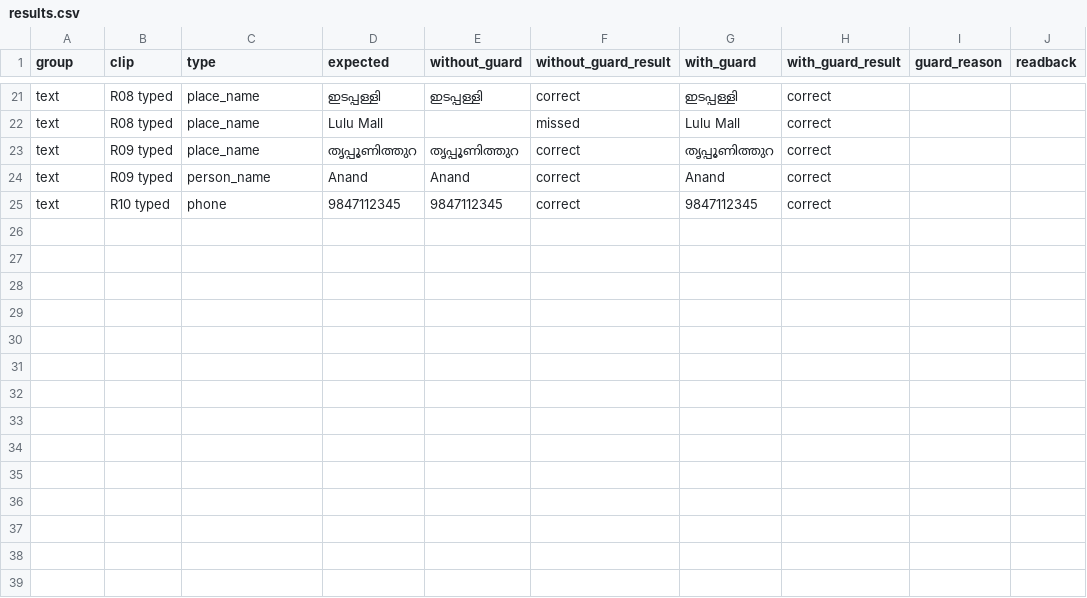
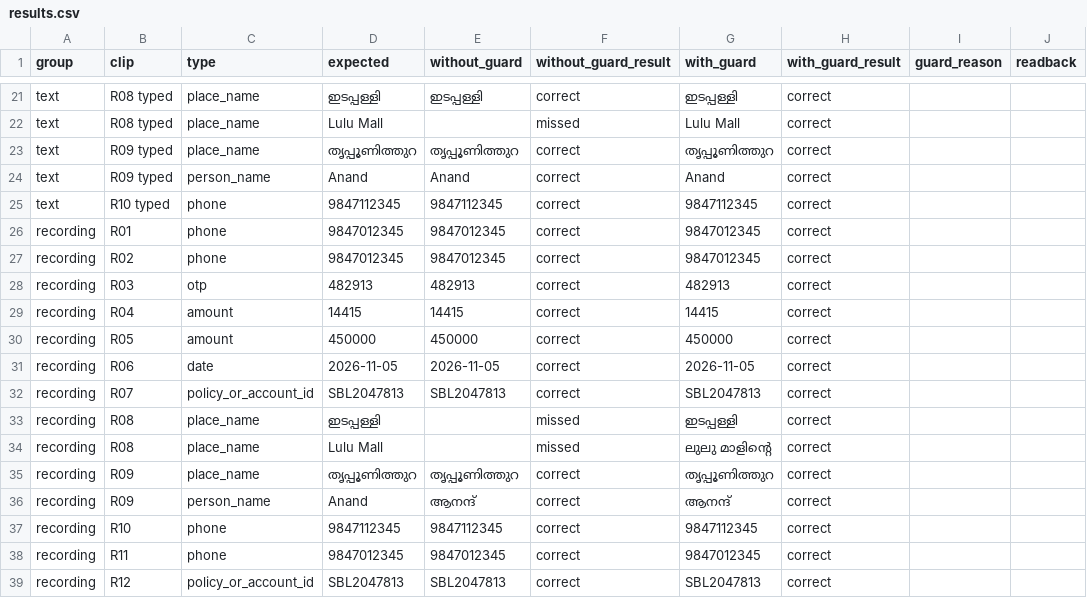
Before and after one commit to netanyaj/sarvam-voice-guard, a CSV file: guard/eval/results.csv, drawn as a sheet; only a part is shown, gaps mark what is left out; the diff names each change by its address in the sheet, - before the commit and + after, or states it on an @@ line.

```diff
--- a/guard/eval/results.csv
+++ b/guard/eval/results.csv
+row 26: recording | R01 | phone | 9847012345 | 9847012345 | correct | 9847012345 | correct
+row 27: recording | R02 | phone | 9847012345 | 9847012345 | correct | 9847012345 | correct
+row 28: recording | R03 | otp | 482913 | 482913 | correct | 482913 | correct
+row 29: recording | R04 | amount | 14415 | 14415 | correct | 14415 | correct
+row 30: recording | R05 | amount | 450000 | 450000 | correct | 450000 | correct
+row 31: recording | R06 | date | 2026-11-05 | 2026-11-05 | correct | 2026-11-05 | correct
+row 32: recording | R07 | policy_or_account_id | SBL2047813 | SBL2047813 | correct | SBL2047813 | correct
+row 33: recording | R08 | place_name | ഇടപ്പള്ളി |  | missed | ഇടപ്പള്ളി | correct
+row 34: recording | R08 | place_name | Lulu Mall |  | missed | ലുലു മാളിന്റെ | correct
+row 35: recording | R09 | place_name | തൃപ്പൂണിത്തുറ | തൃപ്പൂണിത്തുറ | correct | തൃപ്പൂണിത്തുറ | correct
+row 36: recording | R09 | person_name | Anand | ആനന്ദ് | correct | ആനന്ദ് | correct
+row 37: recording | R10 | phone | 9847112345 | 9847112345 | correct | 9847112345 | correct
+row 38: recording | R11 | phone | 9847012345 | 9847012345 | correct | 9847012345 | correct
+row 39: recording | R12 | policy_or_account_id | SBL2047813 | SBL2047813 | correct | SBL2047813 | correct
```
Also changed, not shown: 3 other files.
